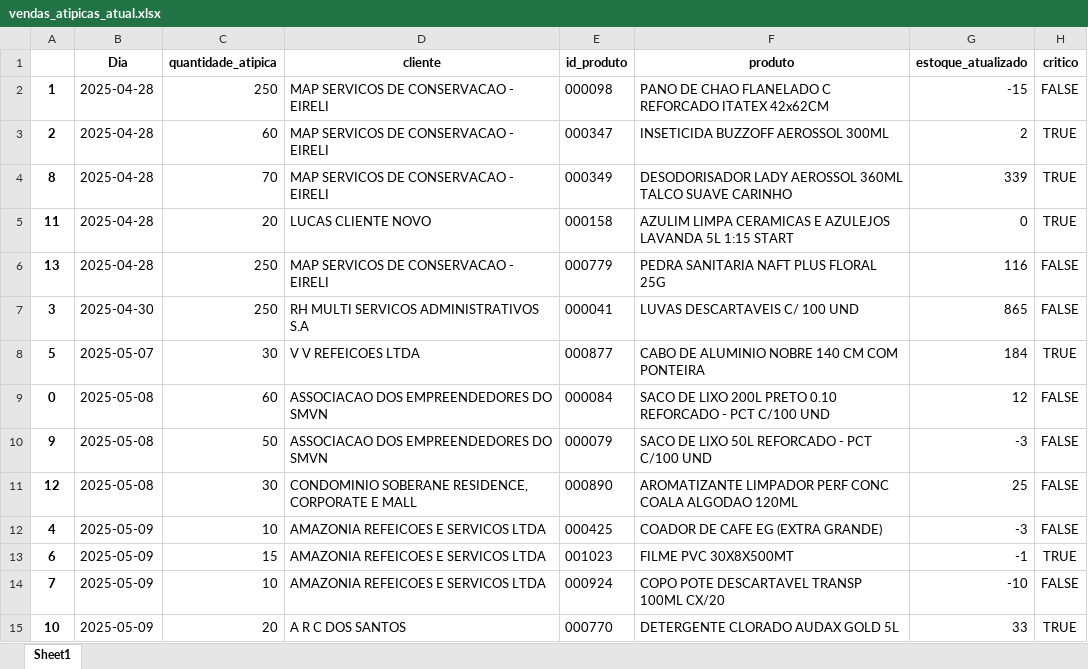
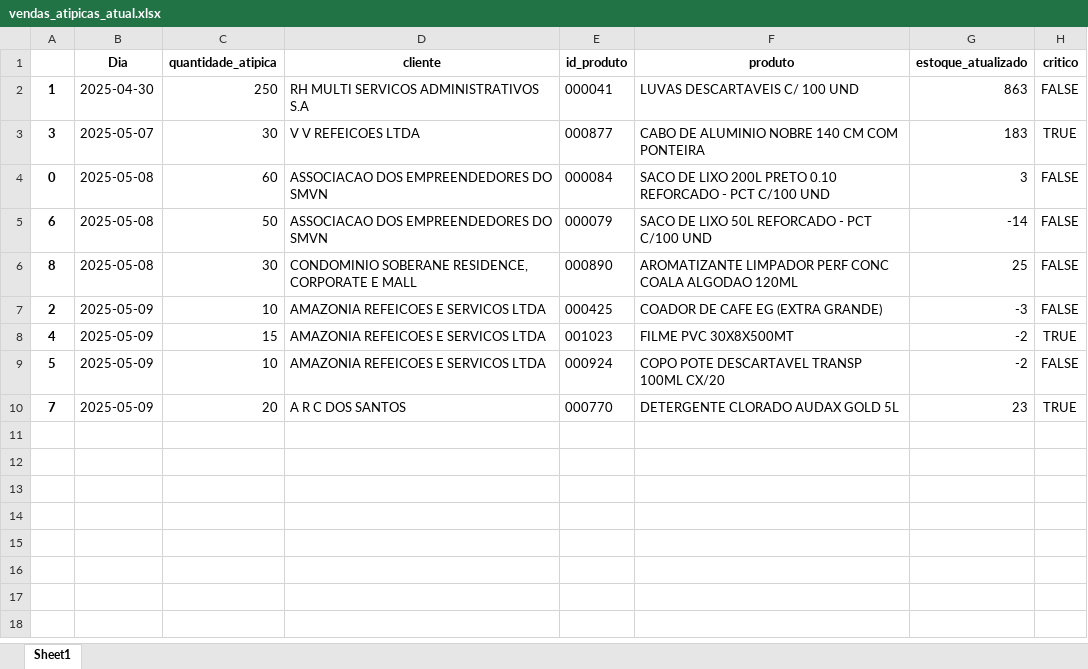
Before and after one commit to maloka-ai/poc-dashboard, an Excel workbook: dados/ADD/Dados_ADD_PF/vendas_atipicas_atual.xlsx, sheet Sheet1, drawn as a sheet; values as stored, in another font and other column widths than the file's, no borders; removed rows and columns are numbered as before the commit, all else as after; the diff names each change by its address in the sheet, - before the commit and + after, or states it on an @@ line.

```diff
--- a/dados/ADD/Dados_ADD_PF/vendas_atipicas_atual.xlsx (sheet Sheet1)
+++ b/dados/ADD/Dados_ADD_PF/vendas_atipicas_atual.xlsx (sheet Sheet1)
-B2 (Dia): 2025-04-28
+B2 (Dia): 2025-04-30
-D2 (cliente): MAP SERVICOS DE CONSERVACAO - EIRELI
+D2 (cliente): RH MULTI SERVICOS ADMINISTRATIVOS S.A
-E2 (id_produto): 000098
+E2 (id_produto): 000041
-F2 (produto): PANO DE CHAO FLANELADO C REFORCADO ITATEX 42x62CM
+F2 (produto): LUVAS DESCARTAVEIS C/ 100 UND
-G2 (estoque_atualizado): -15
+G2 (estoque_atualizado): 863
-row 3: 2 | 2025-04-28 | 60 | MAP SERVICOS DE CONSERVACAO - EIRELI | 000347 | INSETICIDA BUZZOFF AEROSSOL 300ML | 2 | TRUE
-row 4: 8 | 2025-04-28 | 70 | MAP SERVICOS DE CONSERVACAO - EIRELI | 000349 | DESODORISADOR LADY AEROSSOL 360ML TALCO SUAVE CARINHO | 339 | TRUE
-row 5: 11 | 2025-04-28 | 20 | LUCAS CLIENTE NOVO | 000158 | AZULIM LIMPA CERAMICAS E AZULEJOS LAVANDA 5L 1:15 START | 0 | TRUE
-row 6: 13 | 2025-04-28 | 250 | MAP SERVICOS DE CONSERVACAO - EIRELI | 000779 | PEDRA SANITARIA NAFT PLUS FLORAL 25G | 116 | FALSE
-row 7: 3 | 2025-04-30 | 250 | RH MULTI SERVICOS ADMINISTRATIVOS S.A | 000041 | LUVAS DESCARTAVEIS C/ 100 UND | 865 | FALSE
-A3: 5
+A3: 3
-G3 (estoque_atualizado): 184
+G3 (estoque_atualizado): 183
-G4 (estoque_atualizado): 12
+G4 (estoque_atualizado): 3
-A5: 9
+A5: 6
-G5 (estoque_atualizado): -3
+G5 (estoque_atualizado): -14
-A6: 12
+A6: 8
-A7: 4
+A7: 2
-A8: 6
+A8: 4
-G8 (estoque_atualizado): -1
+G8 (estoque_atualizado): -2
-A9: 7
+A9: 5
-G9 (estoque_atualizado): -10
+G9 (estoque_atualizado): -2
-A10: 10
+A10: 7
-G10 (estoque_atualizado): 33
+G10 (estoque_atualizado): 23
```
Also changed, not shown: dados/ADD/Dados_ADD_PF/relatorio_produtos.xlsx.
